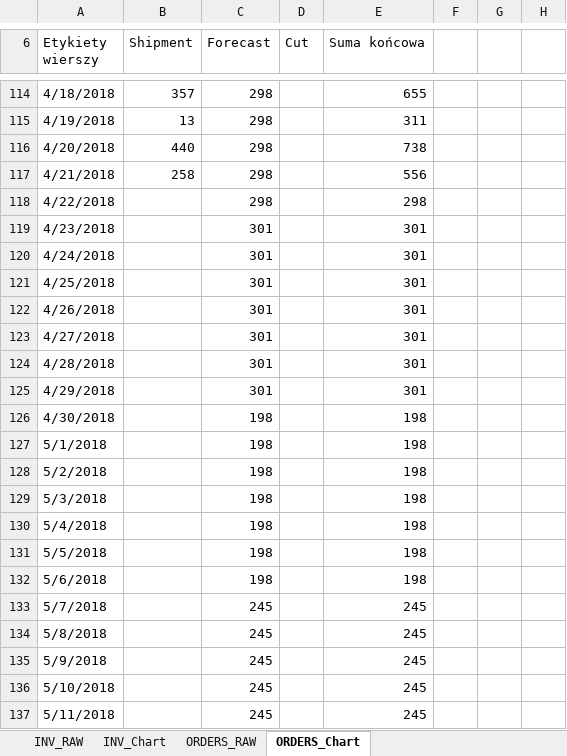
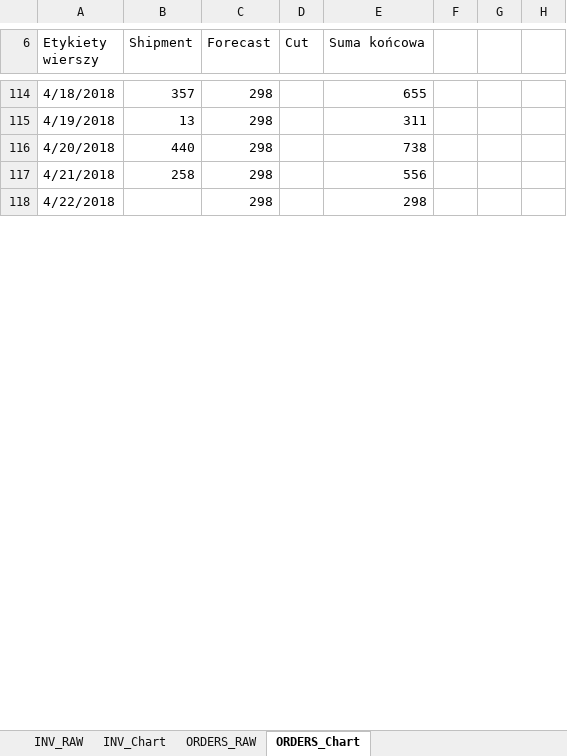
Before and after one commit to krzychuz/ReplenishMe, an Excel workbook: output_data/Summary_scenario_3_1.xlsx, sheet ORDERS_Chart, drawn as a sheet; only a part is shown, gaps mark what is left out; values as stored, in another font and other column widths than the file's, no borders; charts and pictures not drawn; the diff covers the shown part only; the diff names each change by its address in the sheet, - before the commit and + after, or states it on an @@ line.

```diff
--- a/output_data/Summary_scenario_3_1.xlsx (sheet ORDERS_Chart)
+++ b/output_data/Summary_scenario_3_1.xlsx (sheet ORDERS_Chart)
-row 119: 4/23/2018 |  | 301 |  | 301
-row 120: 4/24/2018 |  | 301 |  | 301
-row 121: 4/25/2018 |  | 301 |  | 301
-row 122: 4/26/2018 |  | 301 |  | 301
-row 123: 4/27/2018 |  | 301 |  | 301
-row 124: 4/28/2018 |  | 301 |  | 301
-row 125: 4/29/2018 |  | 301 |  | 301
-row 126: 4/30/2018 |  | 198 |  | 198
-row 127: 5/1/2018 |  | 198 |  | 198
-row 128: 5/2/2018 |  | 198 |  | 198
-row 129: 5/3/2018 |  | 198 |  | 198
-row 130: 5/4/2018 |  | 198 |  | 198
-row 131: 5/5/2018 |  | 198 |  | 198
-row 132: 5/6/2018 |  | 198 |  | 198
-row 133: 5/7/2018 |  | 245 |  | 245
-row 134: 5/8/2018 |  | 245 |  | 245
-row 135: 5/9/2018 |  | 245 |  | 245
-row 136: 5/10/2018 |  | 245 |  | 245
-row 137: 5/11/2018 |  | 245 |  | 245
```
Also changed, not shown: 51 removed rows, 4 edited cells and cell formats elsewhere in this sheet, sheet INV_Chart, charts or pictures, output_data/Summary_scenario_1_2.xlsx, output_data/Summary_scenario_2_1.xlsx, 7 other files.
